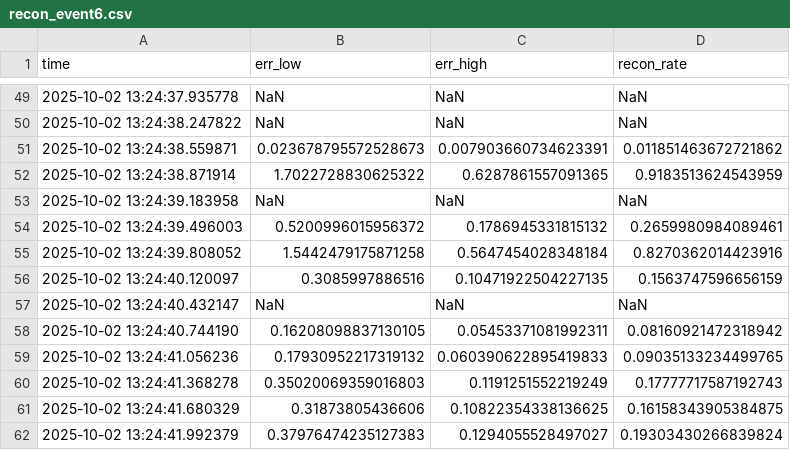
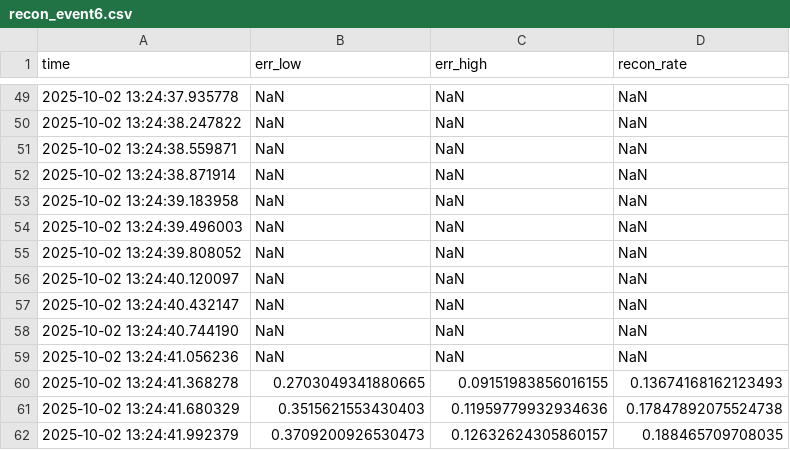
Before and after one commit to ddasilva/tracers-first-results-paper, a CSV file: output/Sept30_Storm/recon_event6.csv, drawn as a sheet; only a part is shown, gaps mark what is left out; the diff covers the shown part only.

```diff
--- a/output/Sept30_Storm/recon_event6.csv
+++ b/output/Sept30_Storm/recon_event6.csv
@@ -50,13 +50,13 @@ time,err_low,err_high,recon_rate
 2025-10-02 13:24:38.247822,NaN,NaN,NaN
-2025-10-02 13:24:38.559871,0.023678795572528673,0.007903660734623391,0.011851463672721862
-2025-10-02 13:24:38.871914,1.7022728830625322,0.6287861557091365,0.9183513624543959
+2025-10-02 13:24:38.559871,NaN,NaN,NaN
+2025-10-02 13:24:38.871914,NaN,NaN,NaN
 2025-10-02 13:24:39.183958,NaN,NaN,NaN
-2025-10-02 13:24:39.496003,0.5200996015956372,0.1786945331815132,0.2659980984089461
-2025-10-02 13:24:39.808052,1.5442479175871258,0.5647454028348184,0.8270362014423916
-2025-10-02 13:24:40.120097,0.3085997886516,0.10471922504227135,0.1563747596656159
+2025-10-02 13:24:39.496003,NaN,NaN,NaN
+2025-10-02 13:24:39.808052,NaN,NaN,NaN
+2025-10-02 13:24:40.120097,NaN,NaN,NaN
 2025-10-02 13:24:40.432147,NaN,NaN,NaN
-2025-10-02 13:24:40.744190,0.16208098837130105,0.05453371081992311,0.08160921472318942
-2025-10-02 13:24:41.056236,0.17930952217319132,0.060390622895419833,0.09035133234499765
-2025-10-02 13:24:41.368278,0.35020069359016803,0.1191251552219249,0.17777717587192743
-2025-10-02 13:24:41.680329,0.31873805436606,0.10822354338136625,0.16158343905384875
-2025-10-02 13:24:41.992379,0.37976474235127383,0.1294055528497027,0.19303430266839824
+2025-10-02 13:24:40.744190,NaN,NaN,NaN
+2025-10-02 13:24:41.056236,NaN,NaN,NaN
+2025-10-02 13:24:41.368278,0.2703049341880665,0.09151983856016155,0.13674168162123493
+2025-10-02 13:24:41.680329,0.3515621553430403,0.11959779932934636,0.17847892075524738
+2025-10-02 13:24:41.992379,0.3709200926530473,0.12632624305860157,0.188465709708035
```
Also changed, not shown: 138 edited cells elsewhere in this file, output/Sept30_Storm/recon_event10.csv, output/Sept30_Storm/recon_event15.csv, 27 other files.
